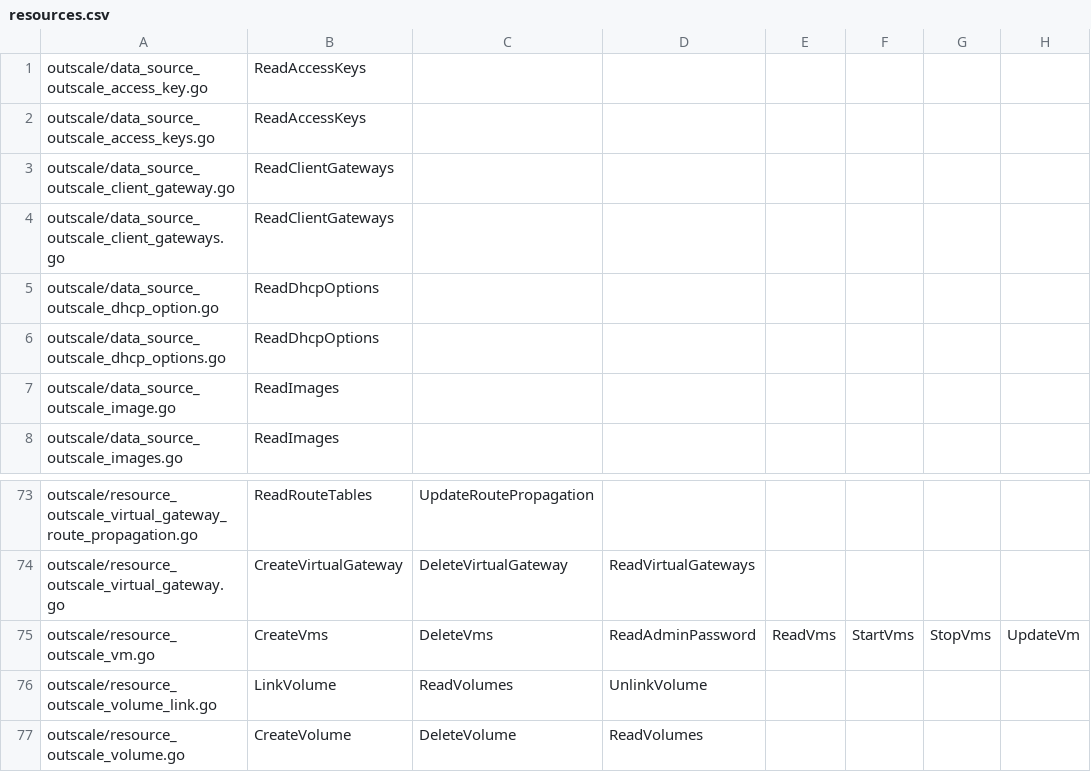
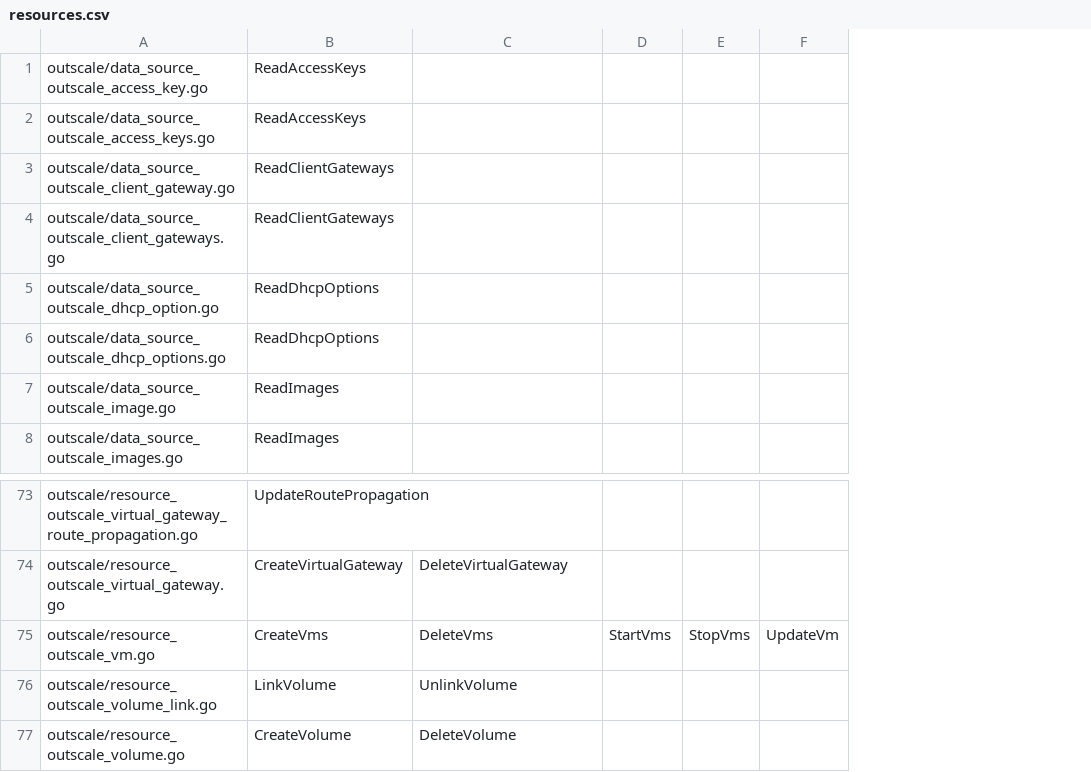
Before and after one commit to outscale/terraform-provider-outscale-doc-components, a CSV file: resources.csv, drawn as a sheet; only a part is shown, gaps mark what is left out; removed rows and columns are numbered as before the commit, all else as after; the diff covers the shown part only; the diff names each change by its address in the sheet, - before the commit and + after, or states it on an @@ line.

Commit message:
DOC-2427: delete read calls for resources

```diff
--- a/resources.csv
+++ b/resources.csv
-column D, rows 74-77: ReadVirtualGateways | ReadAdminPassword | UnlinkVolume | ReadVolumes
-column F, row 75: StartVms
-B73: ReadRouteTables
+B73: UpdateRoutePropagation
-C73: UpdateRoutePropagation
+C73: (empty)
-D75: ReadVms
+D75: StartVms
-C76: ReadVolumes
+C76: UnlinkVolume
```
Also changed, not shown: 15 edited cells elsewhere in this file.
